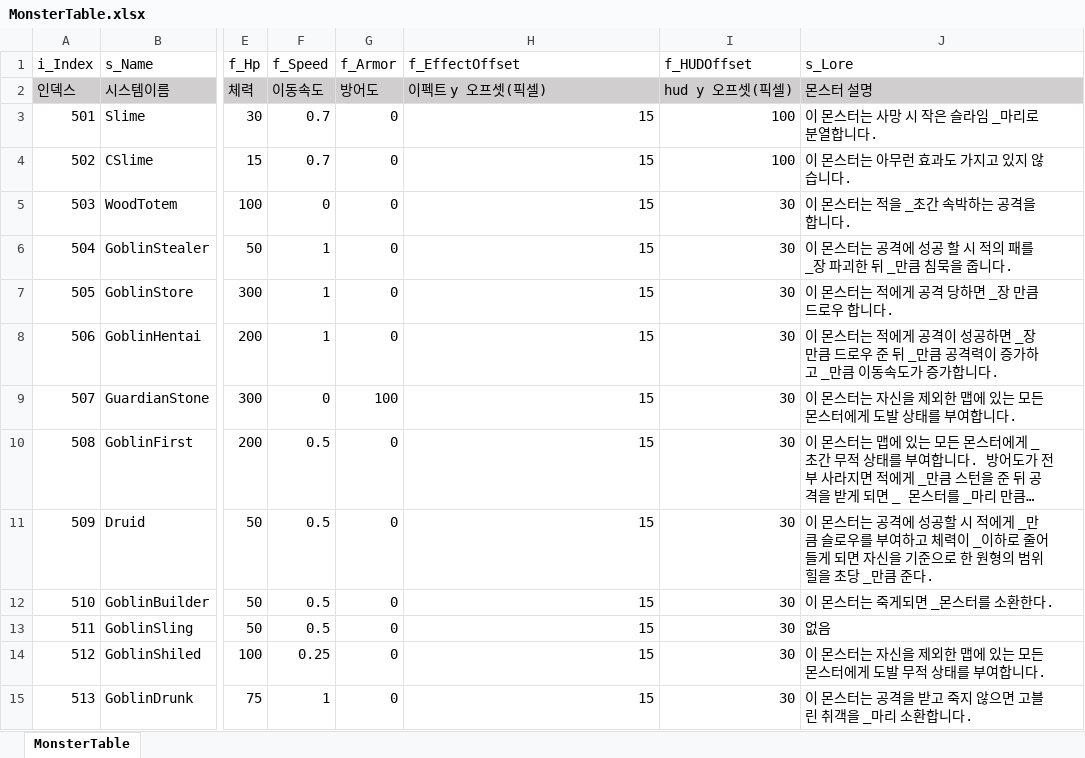
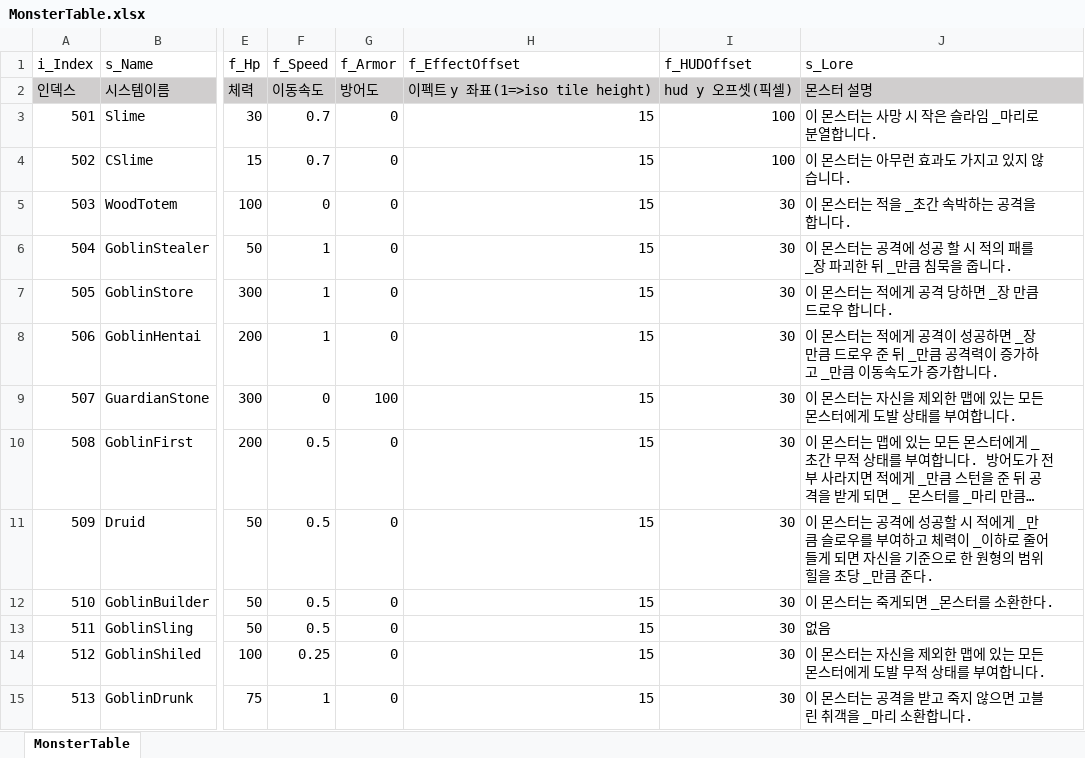
Before and after one commit to biru100/TeamIdentity, an Excel workbook: Project_C/Assets/ExcelTable/MonsterTable.xlsx, sheet MonsterTable, drawn as a sheet; only a part is shown, gaps mark what is left out; long unchanged cells end in …; values as stored, in another font and other column widths than the file's, no borders; conditional formats not drawn; the diff names each change by its address in the sheet, - before the commit and + after, or states it on an @@ line.

```diff
--- a/Project_C/Assets/ExcelTable/MonsterTable.xlsx (sheet MonsterTable)
+++ b/Project_C/Assets/ExcelTable/MonsterTable.xlsx (sheet MonsterTable)
-H2 (f_EffectOffset): 이펙트 y 오프셋(픽셀)
+H2 (f_EffectOffset): 이펙트 y 좌표(1=>iso tile height)
```
Also changed, not shown: Project_C/Assets/ExcelTable/CardTable.xlsx, 33 other files.
